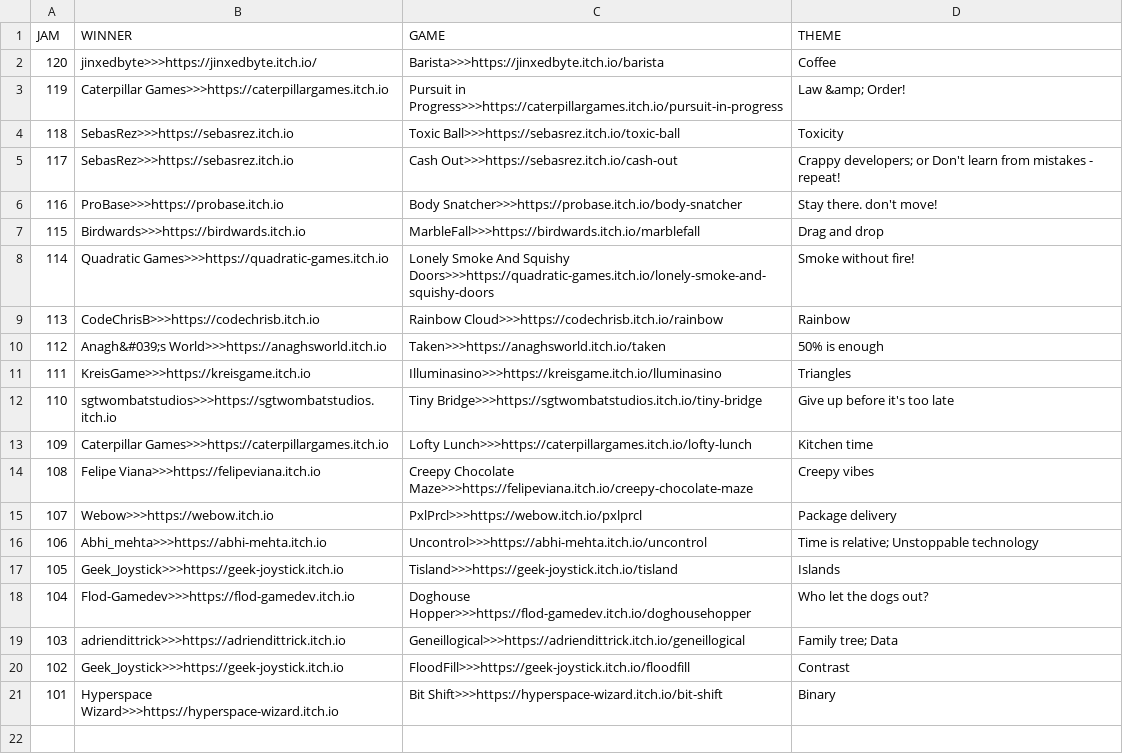
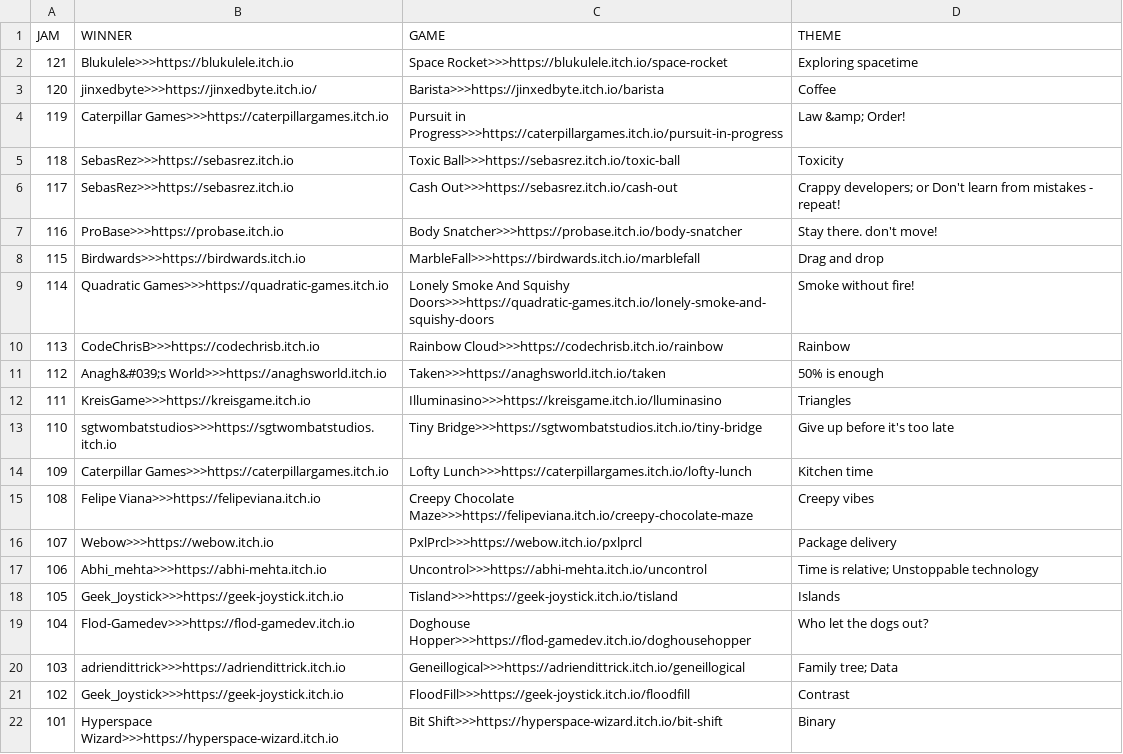
Before and after one commit to ZpeedTube/trijam, a CSV file: docs/data/winners_101-125.csv, drawn as a sheet; the diff names each change by its address in the sheet, - before the commit and + after, or states it on an @@ line.

Commit message:
Auto-updated

```diff
--- a/docs/data/winners_101-125.csv
+++ b/docs/data/winners_101-125.csv
+row 2: 121 | Blukulele>>>https://blukulele.itch.io | Space Rocket>>>https://blukulele.itch.io/space-rocket | Exploring spacetime
```
